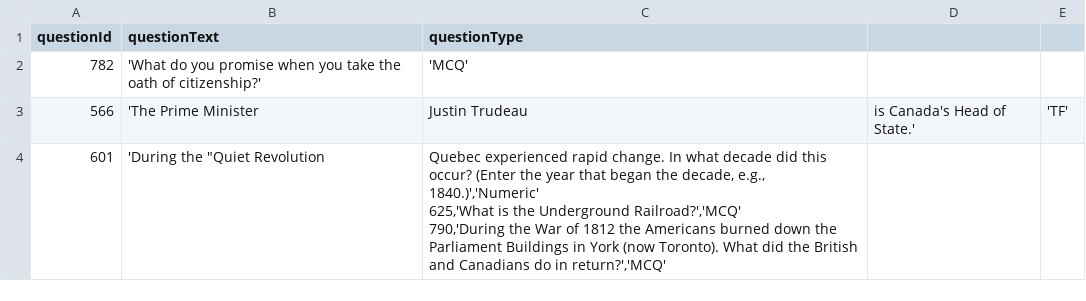
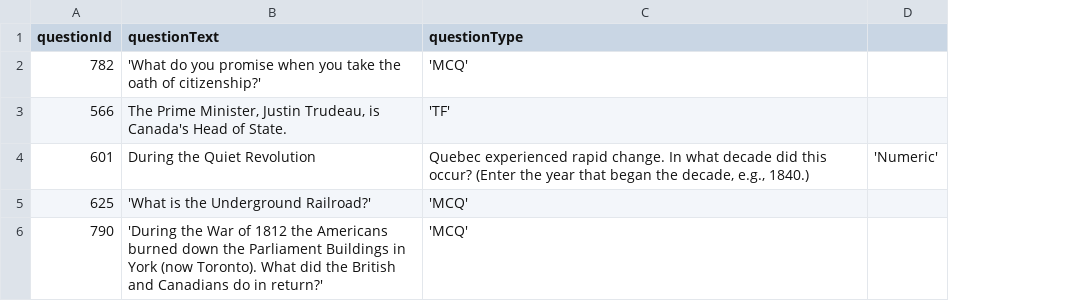
Before and after one commit to HishamAssi/ClassroomDatabase, a CSV file: question.csv, drawn as a sheet; removed rows and columns are numbered as before the commit, all else as after; ↵ is a line break in a cell; the diff names each change by its address in the sheet, - before the commit and + after, or states it on an @@ line.

```diff
--- a/question.csv
+++ b/question.csv
-column D, row 3: is Canada's Head of State.'
-column E, row 3: 'TF'
+column D, row 4: 'Numeric'
-B3 (questionText): 'The Prime Minister
+B3 (questionText): The Prime Minister, Justin Trudeau, is Canada's Head of State.
-C3 (questionType): Justin Trudeau
+C3 (questionType): 'TF'
-B4 (questionText): 'During the "Quiet Revolution
+B4 (questionText): During the Quiet Revolution
-C4 (questionType): …decade, e.g., 1840.)','Numeric' ↵ 625,'What is the Underground Railroad?','MCQ' ↵ 790,'During the War of 1812 the Americans burned down the Parliament Buildings in York (now Toronto). What did the British and Canadians do in return?','MCQ'
+C4 (questionType): …decade, e.g., 1840.)
+row 5: 625 | 'What is the Underground Railroad?' | 'MCQ'
+row 6: 790 | 'During the War of 1812 the Americans burned down the Parliament Buildings in York (now Toronto). What did the British and Canadians do in return?' | 'MCQ'
```
Also changed, not shown: MultipleChoice.csv.
